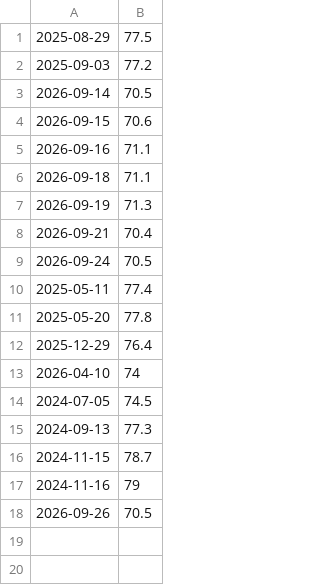
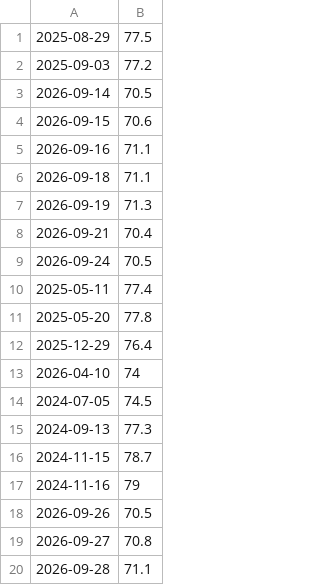
Before and after one commit to alexwareing1/Training-Dashboard, a CSV file: metric-bodyweight-kg.csv, drawn as a sheet; the diff names each change by its address in the sheet, - before the commit and + after, or states it on an @@ line.

```diff
--- a/metric-bodyweight-kg.csv
+++ b/metric-bodyweight-kg.csv
+row 19: 2026-09-27 | 70.8
+row 20: 2026-09-28 | 71.1
```
